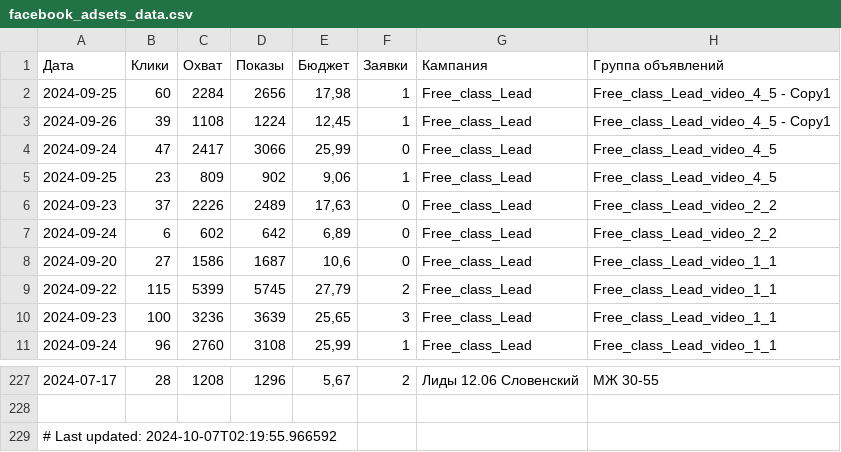
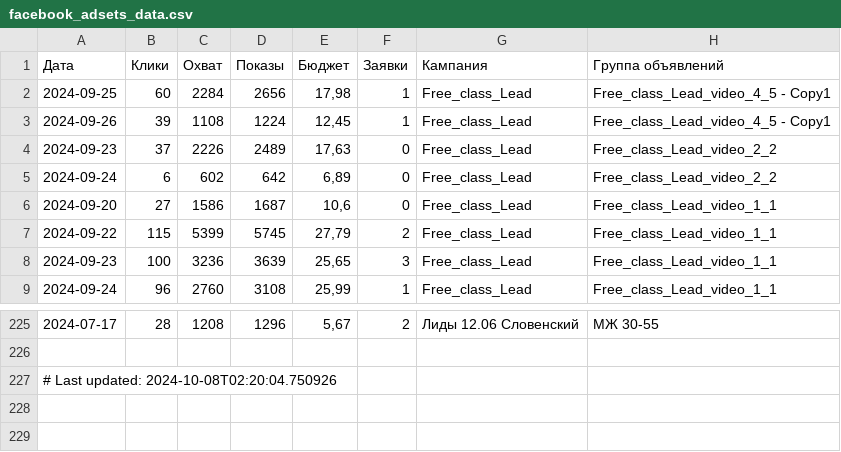
Before and after one commit to user1177-ux/KO_target_meta_data, a CSV file: facebook_adsets_data.csv, drawn as a sheet; only a part is shown, gaps mark what is left out.

```diff
--- a/facebook_adsets_data.csv
+++ b/facebook_adsets_data.csv
@@ -3,4 +3,2 @@
 2024-09-26,39,1108,1224,"12,45",1,Free_class_Lead,Free_class_Lead_video_4_5 - Copy1
-2024-09-24,47,2417,3066,"25,99",0,Free_class_Lead,Free_class_Lead_video_4_5
-2024-09-25,23,809,902,"9,06",1,Free_class_Lead,Free_class_Lead_video_4_5
 2024-09-23,37,2226,2489,"17,63",0,Free_class_Lead,Free_class_Lead_video_2_2
@@ -228,2 +226,2 @@
 
-# Last updated: 2024-10-07T02:19:55.966592
+# Last updated: 2024-10-08T02:20:04.750926
```
Also changed, not shown: facebook_ads_data_leads_1_year.csv.
